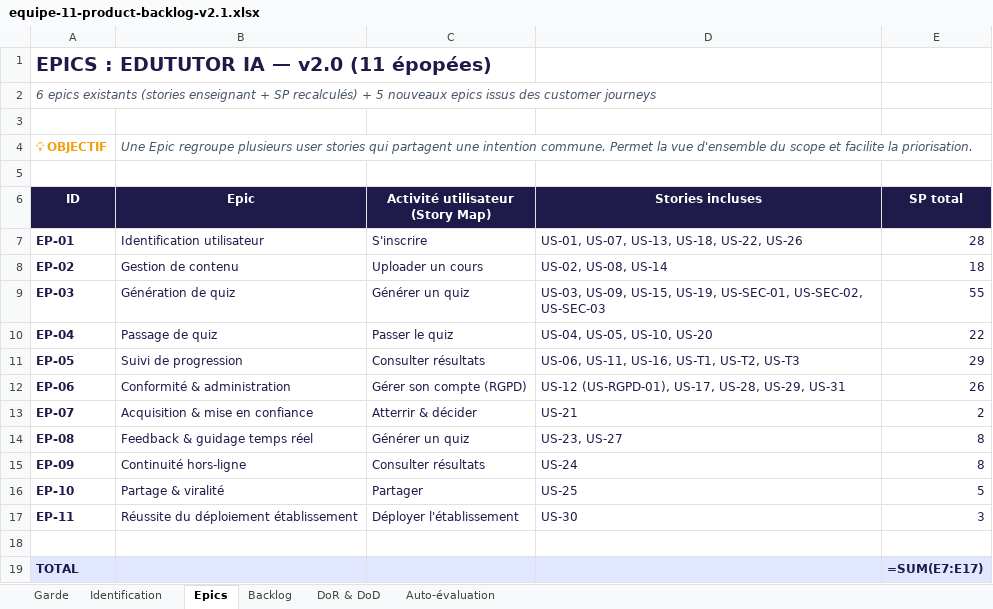
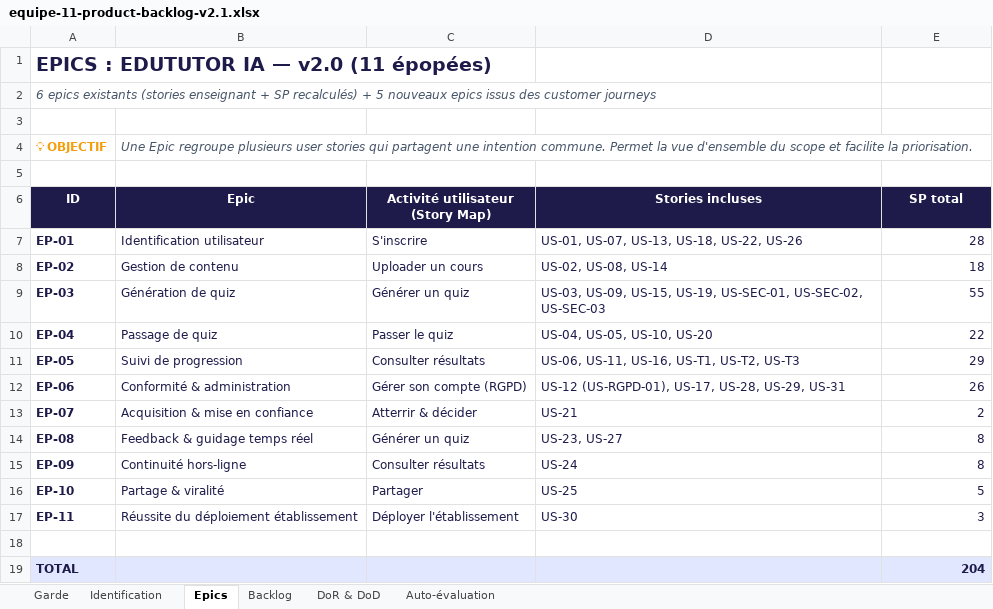
Before and after one commit to APOCALIPSSI-11/IPSSI_APOCAL_KIT, an Excel workbook: docs/cadrage/artefacts/equipe-11-product-backlog-v2.1.xlsx, sheet Epics, drawn as a sheet; values as stored, in another font and other column widths than the file's, no borders; formulas without a stored value are shown as written; charts and pictures not drawn; the diff names each change by its address in the sheet, - before the commit and + after, or states it on an @@ line.

```diff
--- a/docs/cadrage/artefacts/equipe-11-product-backlog-v2.1.xlsx (sheet Epics)
+++ b/docs/cadrage/artefacts/equipe-11-product-backlog-v2.1.xlsx (sheet Epics)
-E19 (SP total): =SUM(E7:E17)
+E19 (SP total): 204
```
Also changed, not shown: sheet Backlog, charts or pictures, docs/cadrage/artefacts/equipe-11-sprint-backlog-v2.1.xlsx.
